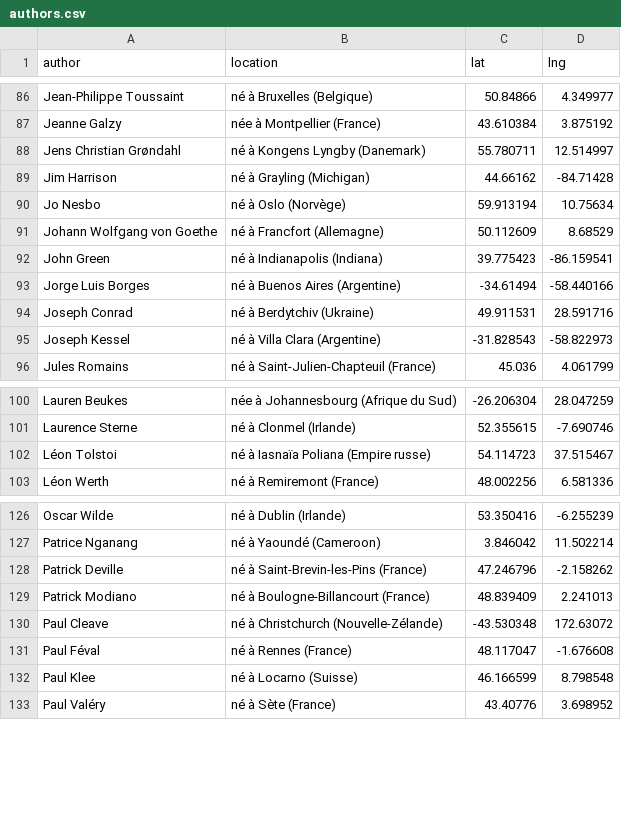
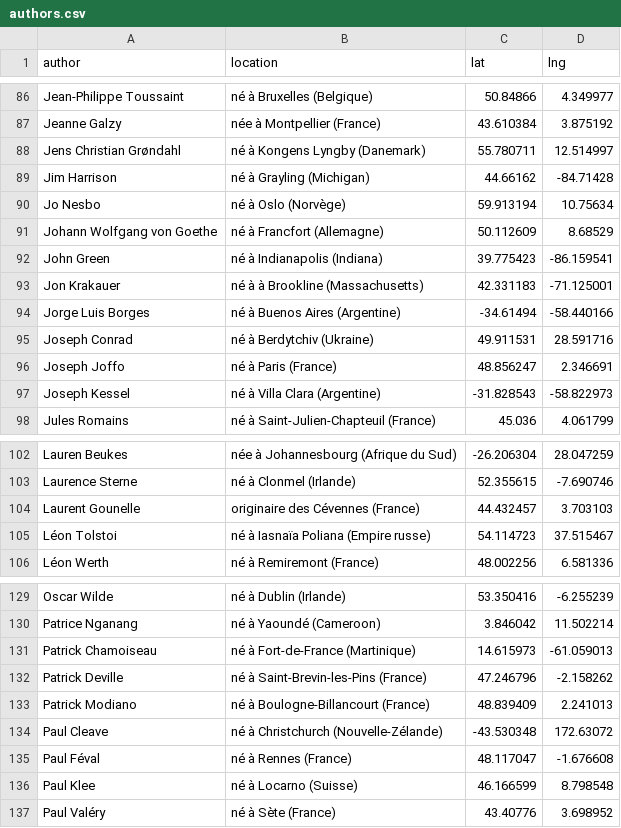
Before and after one commit to neocarto/mapquote, a CSV file: data/authors.csv, drawn as a sheet; only a part is shown, gaps mark what is left out; the diff names each change by its address in the sheet, - before the commit and + after, or states it on an @@ line.

```diff
--- a/data/authors.csv
+++ b/data/authors.csv
+row 93: Jon Krakauer | né à à Brookline (Massachusetts) | 42.331183 | -71.125001
+row 96: Joseph Joffo | né à Paris (France) | 48.856247 | 2.346691
+row 104: Laurent Gounelle | originaire des Cévennes (France) | 44.432457 | 3.703103
+row 131: Patrick Chamoiseau | né à Fort-de-France (Martinique) | 14.615973 | -61.059013
```
Also changed, not shown: data/quotes.csv, 3 other files.
